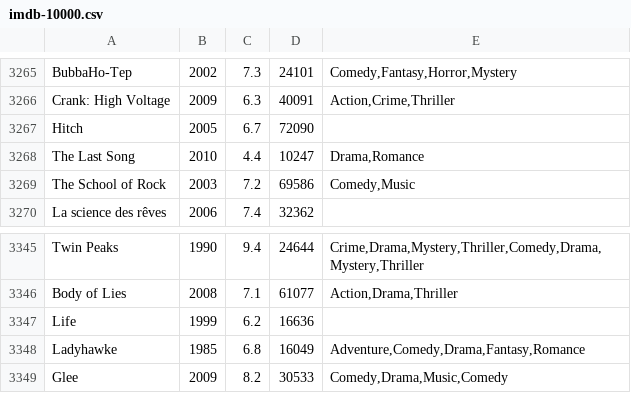
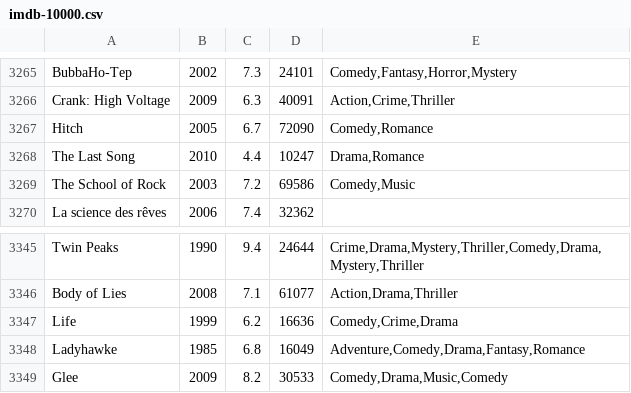
Before and after one commit to daredevil334/two-fifty, a CSV file: imdb-10000.csv, drawn as a sheet; only a part is shown, gaps mark what is left out.

Commit message:
Update imdb-10000.csv

```diff
--- a/imdb-10000.csv
+++ b/imdb-10000.csv
@@ -3266,3 +3266,3 @@ BubbaHo-Tep	2002	7.3	24101	Comedy,Fantasy,Horror,Mystery
 Crank: High Voltage	2009	6.3	40091	Action,Crime,Thriller
-Hitch	2005	6.7	72090	
+Hitch	2005	6.7	72090	Comedy,Romance
 The Last Song	2010	4.4	10247	Drama,Romance
@@ -3346,3 +3346,3 @@ Twin Peaks	1990	9.4	24644	Crime,Drama,Mystery,Thriller,Comedy,Drama,Mystery,Thri
 Body of Lies	2008	7.1	61077	Action,Drama,Thriller
-Life	1999	6.2	16636	
+Life	1999	6.2	16636	Comedy,Crime,Drama
 Ladyhawke	1985	6.8	16049	Adventure,Comedy,Drama,Fantasy,Romance
```
